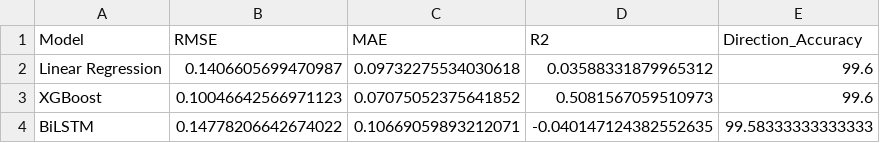
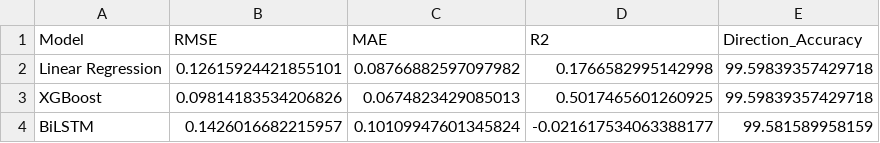
Before and after one commit to Hdchipeo/stock-analysis-project, a CSV file: results/metrics.csv, drawn as a sheet.

```diff
--- a/results/metrics.csv
+++ b/results/metrics.csv
@@ -1,4 +1,4 @@
 Model,RMSE,MAE,R2,Direction_Accuracy
-Linear Regression,0.1406605699470987,0.09732275534030618,0.03588331879965312,99.6
-XGBoost,0.10046642566971123,0.07075052375641852,0.5081567059510973,99.6
-BiLSTM,0.14778206642674022,0.10669059893212071,-0.040147124382552635,99.58333333333333
+Linear Regression,0.12615924421855101,0.08766882597097982,0.1766582995142998,99.59839357429718
+XGBoost,0.09814183534206826,0.0674823429085013,0.5017465601260925,99.59839357429718
+BiLSTM,0.1426016682215957,0.10109947601345824,-0.021617534063388177,99.581589958159
```
Also changed, not shown: data/processed/preprocessed_data.csv, data/processed/test_data.csv, 26 other files.
